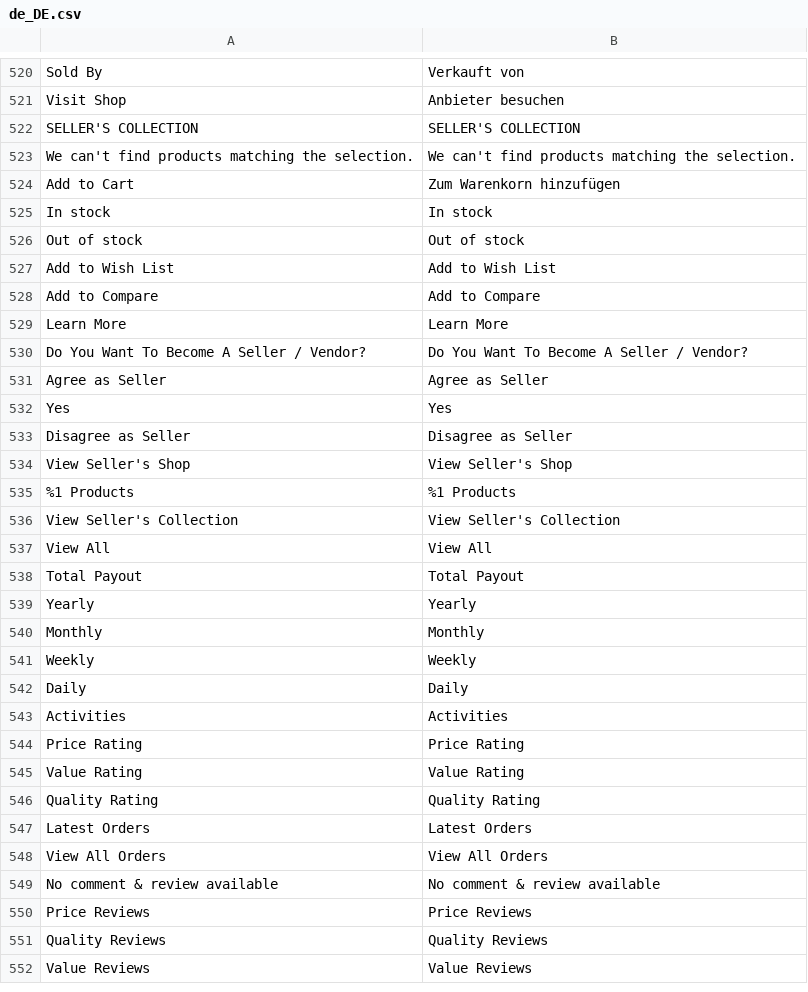
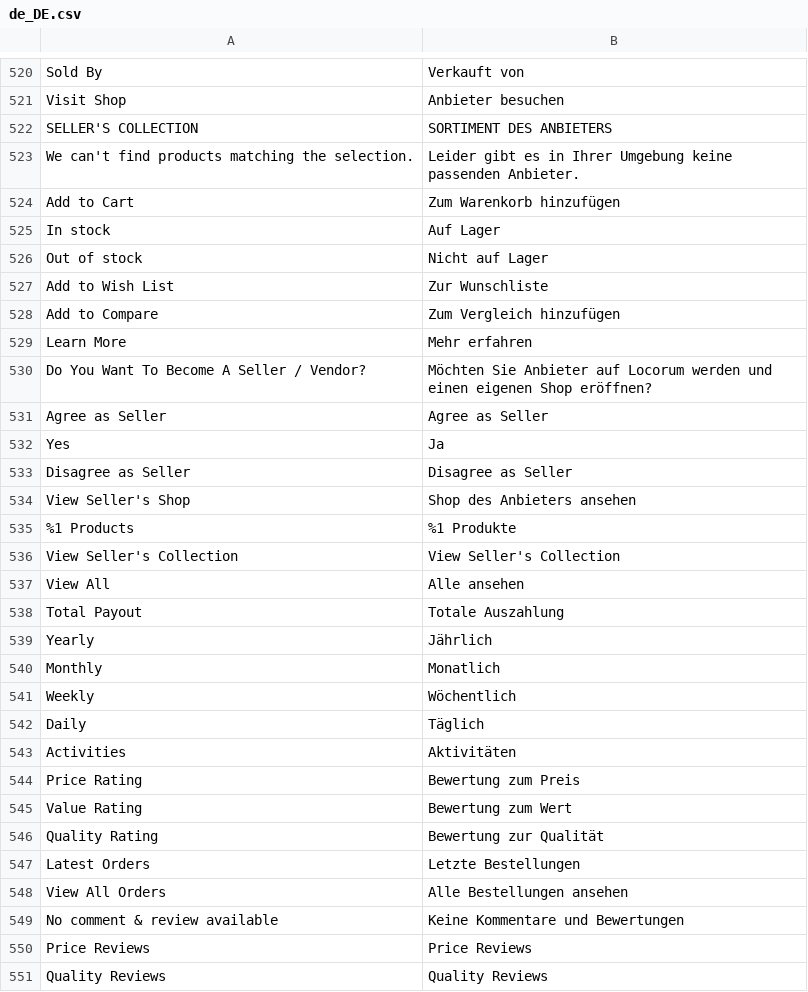
Before and after one commit to Creatorben/marketplace_translation, a CSV file: Marketplace/de_DE.csv, drawn as a sheet; only a part is shown, gaps mark what is left out; the shorter side is filled out with more unchanged rows; the diff covers the shown part only; the diff names each change by its address in the sheet, - before the commit and + after, or states it on an @@ line.

```diff
--- a/Marketplace/de_DE.csv
+++ b/Marketplace/de_DE.csv
-B522: SELLER'S COLLECTION
+B522: SORTIMENT DES ANBIETERS
-B523: We can't find products matching the selection.
+B523: Leider gibt es in Ihrer Umgebung keine passenden Anbieter.
-B524: Zum Warenkorn hinzufügen
+B524: Zum Warenkorb hinzufügen
-B525: In stock
+B525: Auf Lager
-B526: Out of stock
+B526: Nicht auf Lager
-B527: Add to Wish List
+B527: Zur Wunschliste
-B528: Add to Compare
+B528: Zum Vergleich hinzufügen
-B529: Learn More
+B529: Mehr erfahren
-B530: Do You Want To Become A Seller / Vendor?
+B530: Möchten Sie Anbieter auf Locorum werden und einen eigenen Shop eröffnen?
-B532: Yes
+B532: Ja
-B534: View Seller's Shop
+B534: Shop des Anbieters ansehen
-B535: %1 Products
+B535: %1 Produkte
-B537: View All
+B537: Alle ansehen
-B538: Total Payout
+B538: Totale Auszahlung
-B539: Yearly
+B539: Jährlich
-B540: Monthly
+B540: Monatlich
-B541: Weekly
+B541: Wöchentlich
-B542: Daily
+B542: Täglich
-B543: Activities
+B543: Aktivitäten
-B544: Price Rating
+B544: Bewertung zum Preis
-B545: Value Rating
+B545: Bewertung zum Wert
-B546: Quality Rating
+B546: Bewertung zur Qualität
-B547: Latest Orders
+B547: Letzte Bestellungen
-B548: View All Orders
+B548: Alle Bestellungen ansehen
-B549: No comment & review available
+B549: Keine Kommentare und Bewertungen
```
Also changed, not shown: 133 edited cells elsewhere in this file.
